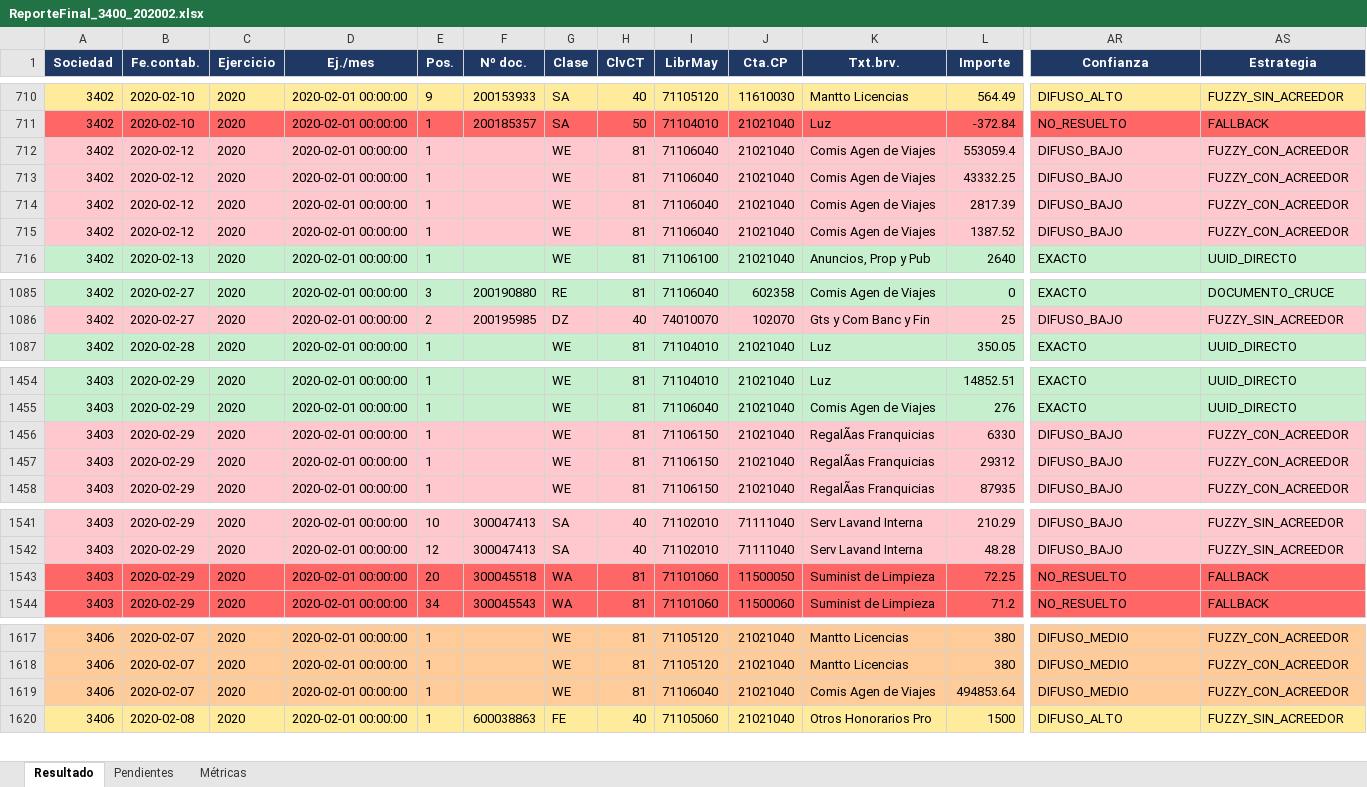
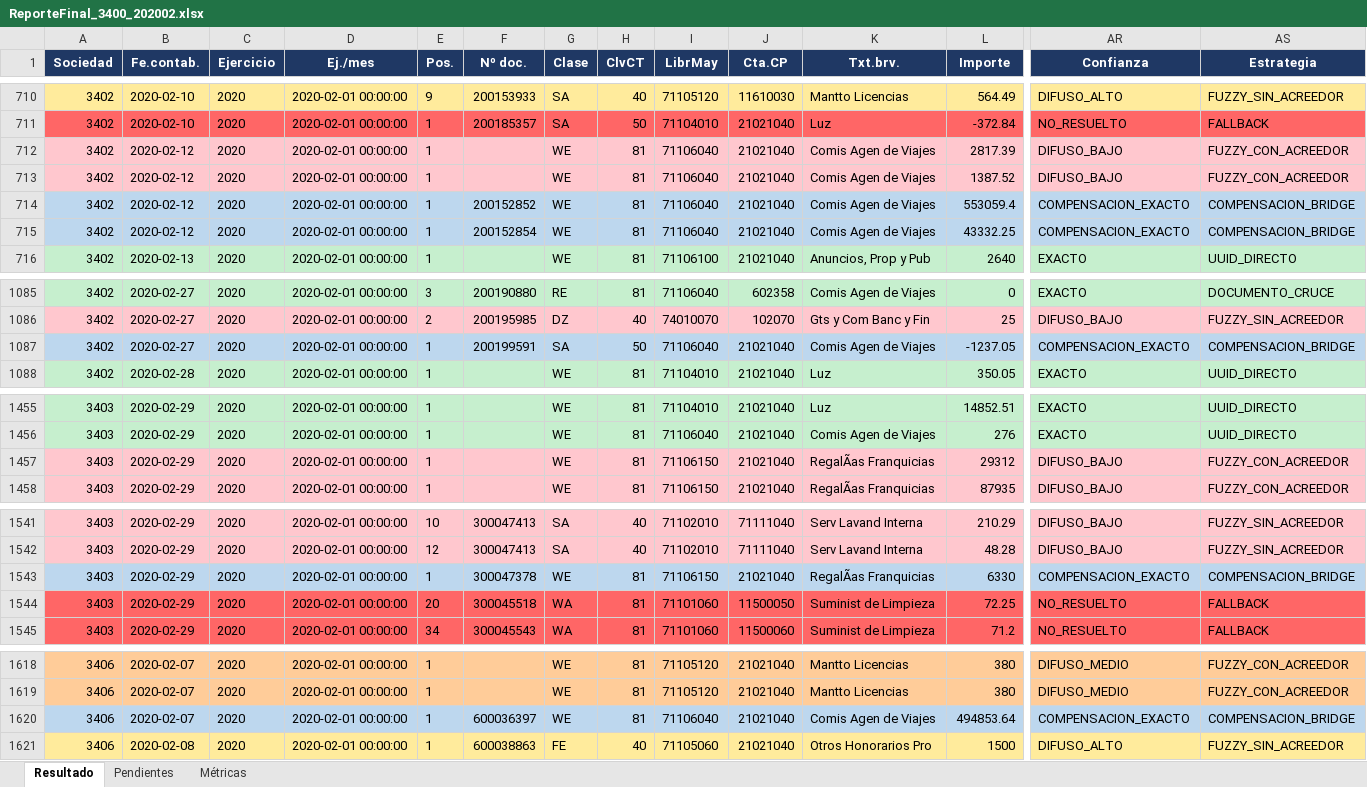
Before and after one commit to tadeoaguilar/agentePAM, an Excel workbook: output/ReporteFinal_3400_202002.xlsx, sheet Resultado, drawn as a sheet; only a part is shown, gaps mark what is left out; values as stored, in another font and other column widths than the file's, no borders; removed rows and columns are numbered as before the commit, all else as after; rows hold the shown columns only; the diff covers the shown part only; the diff names each change by its address in the sheet, - before the commit and + after, or states it on an @@ line.

```diff
--- a/output/ReporteFinal_3400_202002.xlsx (sheet Resultado)
+++ b/output/ReporteFinal_3400_202002.xlsx (sheet Resultado)
-row 712: 3402 | 2020-02-12 | 2020 | 2020-02-01 00:00:00 | 1 |  | WE | 81 | 71106040 | 21021040 | Comis Agen de Viajes | 553059.4 | DIFUSO_BAJO | FUZZY_CON_ACREEDOR
-row 713: 3402 | 2020-02-12 | 2020 | 2020-02-01 00:00:00 | 1 |  | WE | 81 | 71106040 | 21021040 | Comis Agen de Viajes | 43332.25 | DIFUSO_BAJO | FUZZY_CON_ACREEDOR
+row 714: 3402 | 2020-02-12 | 2020 | 2020-02-01 00:00:00 | 1 | 200152852 | WE | 81 | 71106040 | 21021040 | Comis Agen de Viajes | 553059.4 | COMPENSACION_EXACTO | COMPENSACION_BRIDGE
+row 715: 3402 | 2020-02-12 | 2020 | 2020-02-01 00:00:00 | 1 | 200152854 | WE | 81 | 71106040 | 21021040 | Comis Agen de Viajes | 43332.25 | COMPENSACION_EXACTO | COMPENSACION_BRIDGE
+row 1087: 3402 | 2020-02-27 | 2020 | 2020-02-01 00:00:00 | 1 | 200199591 | SA | 50 | 71106040 | 21021040 | Comis Agen de Viajes | -1237.05 | COMPENSACION_EXACTO | COMPENSACION_BRIDGE
-row 1456: 3403 | 2020-02-29 | 2020 | 2020-02-01 00:00:00 | 1 |  | WE | 81 | 71106150 | 21021040 | RegalÃas Franquicias | 6330 | DIFUSO_BAJO | FUZZY_CON_ACREEDOR
+row 1543: 3403 | 2020-02-29 | 2020 | 2020-02-01 00:00:00 | 1 | 300047378 | WE | 81 | 71106150 | 21021040 | RegalÃas Franquicias | 6330 | COMPENSACION_EXACTO | COMPENSACION_BRIDGE
-A1620:AS1620 fill: #FFCC99
+A1620:AS1620 fill: #BDD7EE
-F1620 (Nº doc.): (empty)
+F1620 (Nº doc.): 600036397
-AR1620 (Confianza): DIFUSO_MEDIO
+AR1620 (Confianza): COMPENSACION_EXACTO
-AS1620 (Estrategia): FUZZY_CON_ACREEDOR
+AS1620 (Estrategia): COMPENSACION_BRIDGE
```
Also changed, not shown: 1 removed row, 6 edited cells and cell formats elsewhere in this sheet, sheet Métricas, 2 other files.
